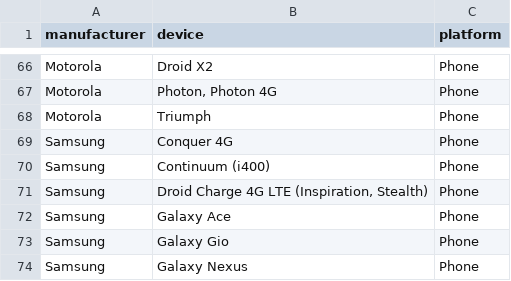
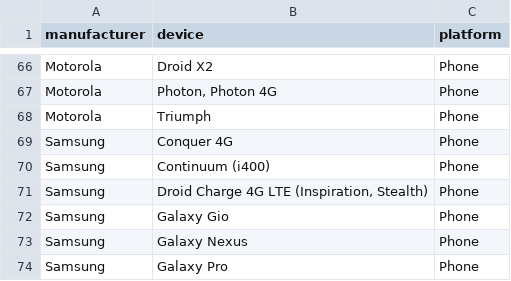
Before and after one commit to mozilla/bedrock, a CSV file: media/devices.csv, drawn as a sheet; only a part is shown, gaps mark what is left out; the shorter side is filled out with more unchanged rows; the diff names each change by its address in the sheet, - before the commit and + after, or states it on an @@ line.

Commit message:
Remove the Samsung Galaxy Ace as a supported ARMv6 device

```diff
--- a/media/devices.csv
+++ b/media/devices.csv
-row 72: Samsung | Galaxy Ace | Phone
```
